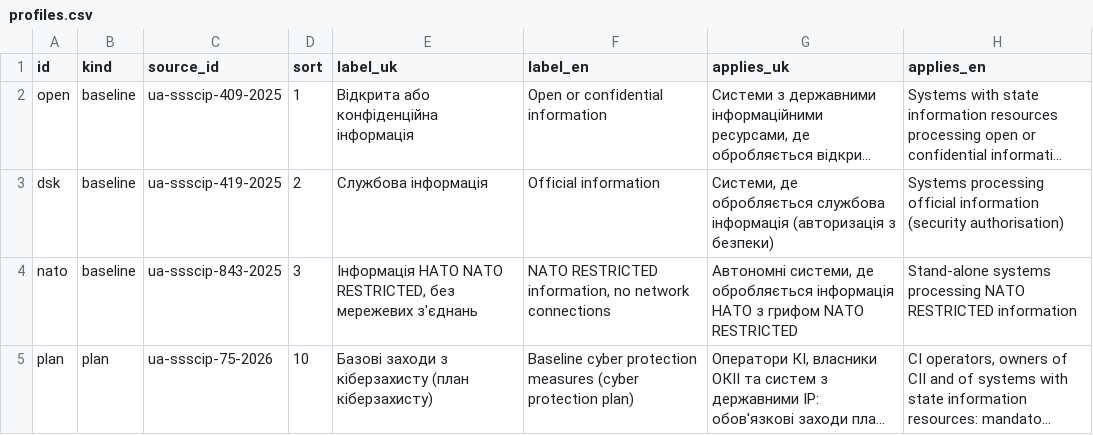
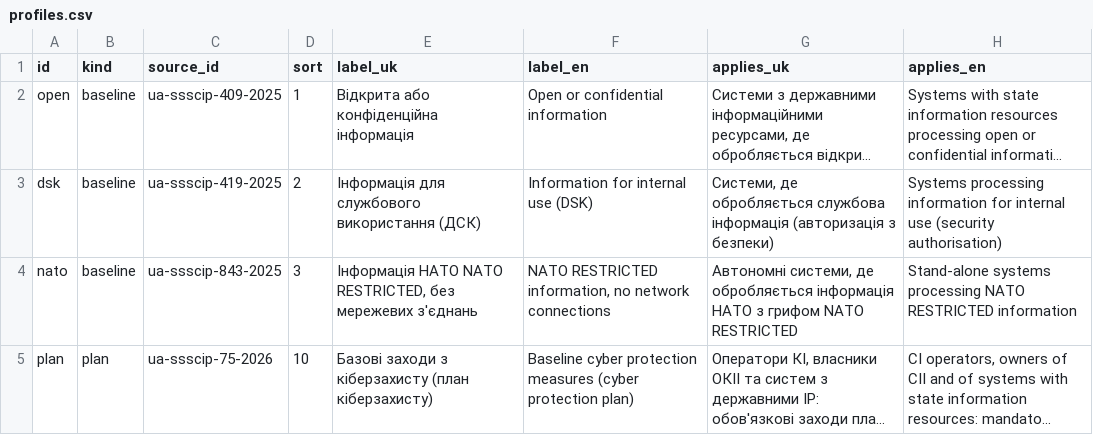
Before and after one commit to Ivan-Gokin/grc-foundation-ua, a CSV file: data/sp800-53/profiles.csv, drawn as a sheet; long unchanged cells end in …; the diff names each change by its address in the sheet, - before the commit and + after, or states it on an @@ line.

```diff
--- a/data/sp800-53/profiles.csv
+++ b/data/sp800-53/profiles.csv
-E3 (label_uk): Службова інформація
+E3 (label_uk): Інформація для службового використання (ДСК)
-F3 (label_en): Official information
+F3 (label_en): Information for internal use (DSK)
-H3 (applies_en): Systems processing official information (security authorisation)
+H3 (applies_en): Systems processing information for internal use (security authorisation)
```
Also changed, not shown: data/chains.csv, data/sources.csv, 12 other files.
